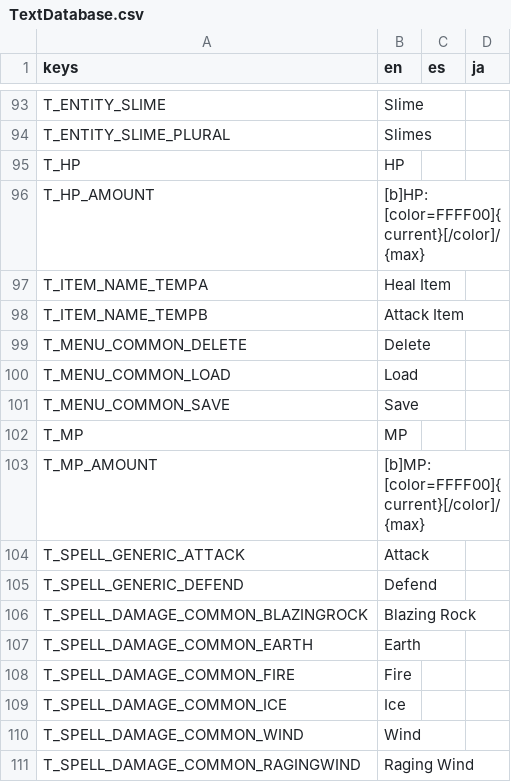
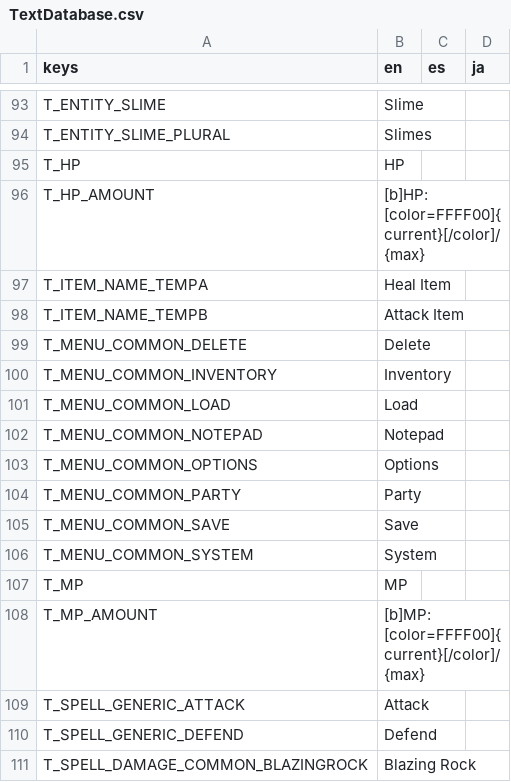
Before and after one commit to Tougon/CopyrightRPG, a CSV file: assets/Localization/TextDatabase.csv, drawn as a sheet; only a part is shown, gaps mark what is left out; the shorter side is filled out with more unchanged rows; the diff names each change by its address in the sheet, - before the commit and + after, or states it on an @@ line.

```diff
--- a/assets/Localization/TextDatabase.csv
+++ b/assets/Localization/TextDatabase.csv
+row 100: T_MENU_COMMON_INVENTORY | Inventory
+row 102: T_MENU_COMMON_NOTEPAD | Notepad
+row 103: T_MENU_COMMON_OPTIONS | Options
+row 104: T_MENU_COMMON_PARTY | Party
+row 106: T_MENU_COMMON_SYSTEM | System
```
Also changed, not shown: 18 other files.
